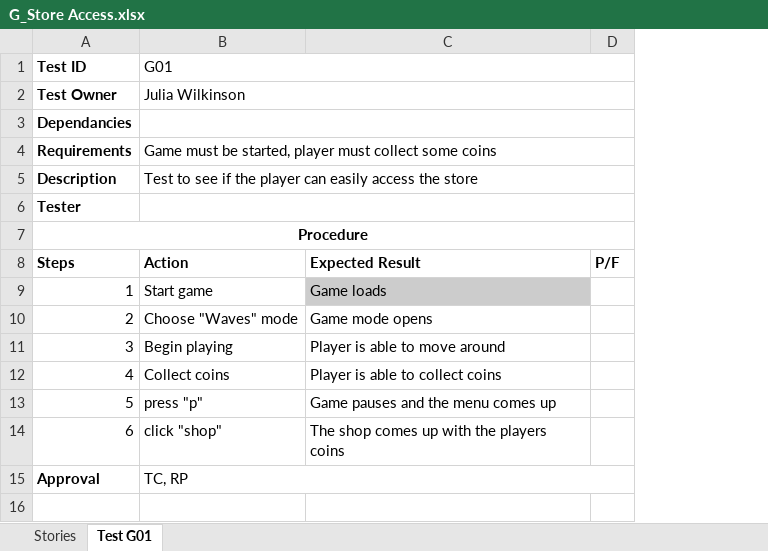
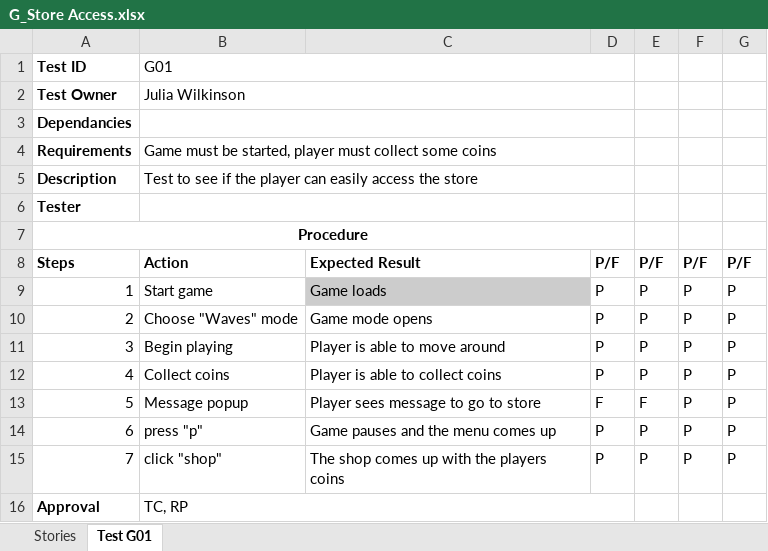
Before and after one commit to ASazhin97/WaveGame2019, an Excel workbook: G_Store Access.xlsx, sheet Test G01, drawn as a sheet; values as stored, in another font and other column widths than the file's, no borders; charts and pictures not drawn; addresses are those after the commit; the diff names each change by its address in the sheet, - before the commit and + after, or states it on an @@ line.

Commit message:
Update G_Store Access.xlsx
Updated test plans

```diff
--- a/G_Store Access.xlsx (sheet Test G01)
+++ b/G_Store Access.xlsx (sheet Test G01)
+column E, rows 8-12: P/F | P | P | P | P; rows 14-15: P | P
+column F, rows 8-12: P/F | P | P | P | P; rows 14-15: P | P
+column G, rows 8-12: P/F | P | P | P | P; rows 14-15: P | P
-D9:D12: (empty)
+D9:D12: P
+row 13: 5 | Message popup | Player sees message to go to store | F | F | P | P
@@ column A renumbered between rows 14 and 15 @@
-D14:D15: (empty)
+D14:D15: P
```
Also changed, not shown: charts or pictures.
